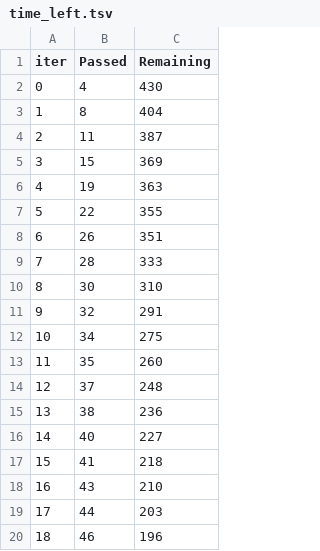
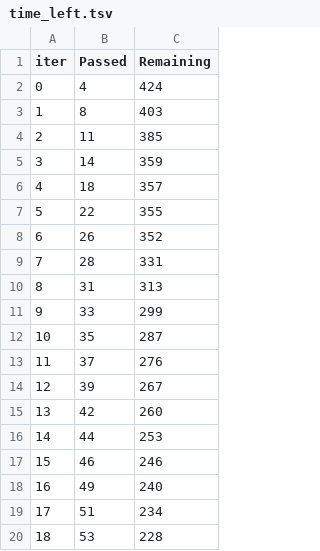
Before and after one commit to Satish-Kumar-1/End-to-End-ML-Project, a TSV file: catboost_info/time_left.tsv, drawn as a sheet; only a part is shown; the diff covers the shown part only.

```diff
--- a/catboost_info/time_left.tsv
+++ b/catboost_info/time_left.tsv
@@ -1,20 +1,20 @@
 iter	Passed	Remaining
-0	4	430
-1	8	404
-2	11	387
-3	15	369
-4	19	363
+0	4	424
+1	8	403
+2	11	385
+3	14	359
+4	18	357
 5	22	355
-6	26	351
-7	28	333
-8	30	310
-9	32	291
-10	34	275
-11	35	260
-12	37	248
-13	38	236
-14	40	227
-15	41	218
-16	43	210
-17	44	203
-18	46	196
+6	26	352
+7	28	331
+8	31	313
+9	33	299
+10	35	287
+11	37	276
+12	39	267
+13	42	260
+14	44	253
+15	46	246
+16	49	240
+17	51	234
+18	53	228
```
Also changed, not shown: 156 edited cells elsewhere in this file, artifacts/raw_data.csv, artifacts/test.csv, 15 other files.
